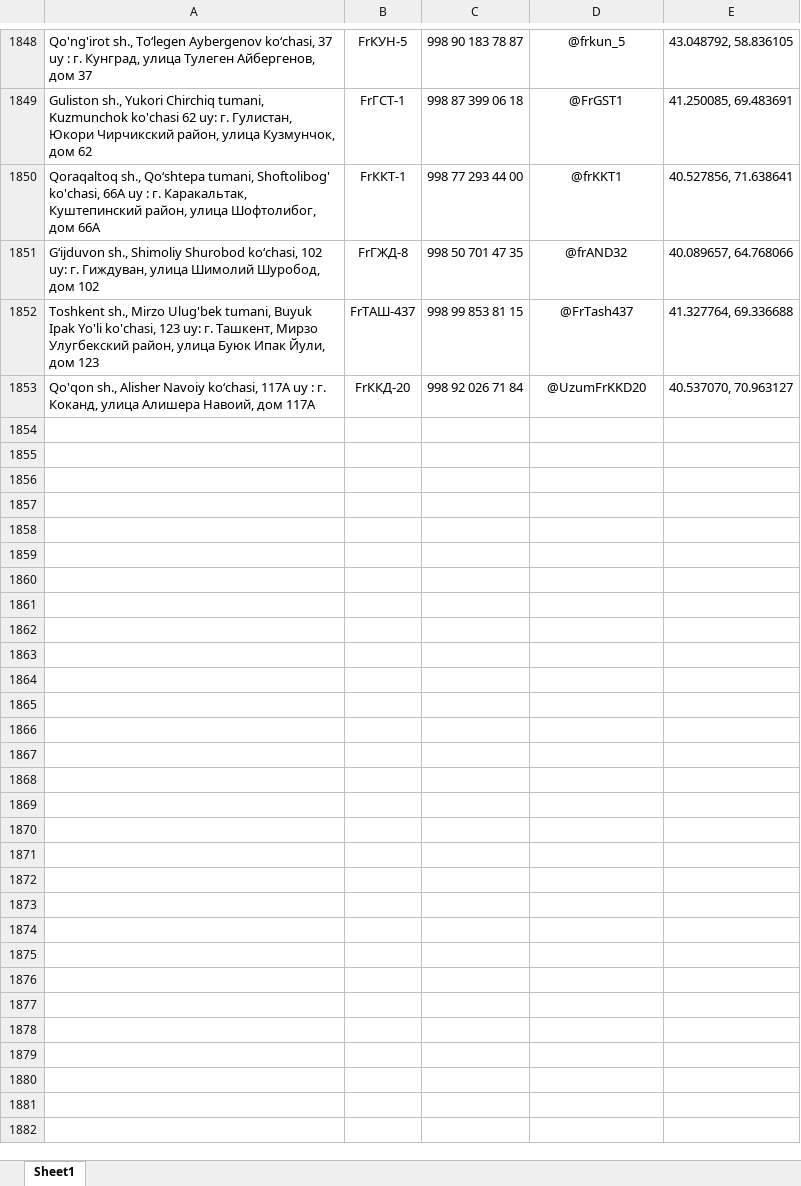
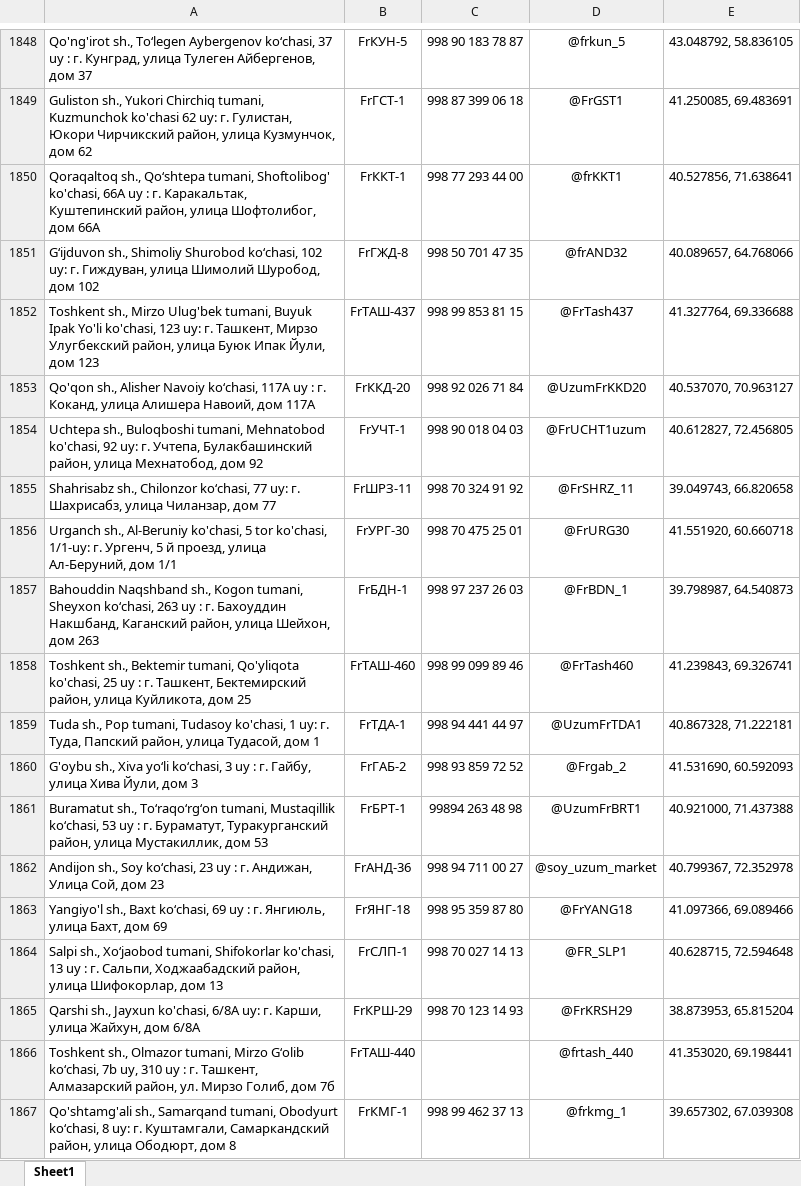
Before and after one commit to Realcaplan9219/pvz-bot, an Excel workbook: pvz.xlsx, sheet Sheet1, drawn as a sheet; only a part is shown, gaps mark what is left out; values as stored, in another font and other column widths than the file's, no borders; the diff names each change by its address in the sheet, - before the commit and + after, or states it on an @@ line.

Commit message:
Add files via upload

```diff
--- a/pvz.xlsx (sheet Sheet1)
+++ b/pvz.xlsx (sheet Sheet1)
+row 1854: Uchtepa sh., Buloqboshi tumani, Mehnatobod ko'chasi, 92 uy: г. Учтепа, Булакбашинский район, улица Мехнатобод, дом 92 | FrУЧТ-1 | 998 90 018 04 03 | @FrUCHT1uzum | 40.612827, 72.456805
+row 1855: Shahrisabz sh., Chilonzor ko‘chasi, 77 uy: г. Шахрисабз, улица Чиланзар, дом 77 | FrШРЗ-11 | 998 70 324 91 92 | @FrSHRZ_11 | 39.049743, 66.820658
+row 1856: Urganch sh., Al-Beruniy ko'chasi, 5 tor ko'chasi, 1/1-uy: г. Ургенч, 5 й проезд, улица Ал-Беруний, дом 1/1 | FrУРГ-30 | 998 70 475 25 01 | @FrURG30 | 41.551920, 60.660718
+row 1857: Bahouddin Naqshband sh., Kogon tumani, Sheyxon ko‘chasi, 263 uy : г. Бахоуддин Накшбанд, Каганский район, улица Шейхон, дом 263 | FrБДН-1 | 998 97 237 26 03 | @FrBDN_1 | 39.798987, 64.540873
+row 1858: Toshkent sh., Bektemir tumani, Qo'yliqota ko'chasi, 25 uy : г. Ташкент, Бектемирский район, улица Куйликота, дом 25 | FrТАШ-460 | 998 99 099 89 46 | @FrTash460 | 41.239843, 69.326741
+row 1859: Tuda sh., Pop tumani, Tudasoy ko'chasi, 1 uy: г. Туда, Папский район, улица Тудасой, дом 1 | FrТДА-1 | 998 94 441 44 97 | @UzumFrTDA1 | 40.867328, 71.222181
+row 1860: G'oybu sh., Xiva yo‘li ko‘chasi, 3 uy : г. Гайбу, улица Хива Йули, дом 3 | FrГАБ-2 | 998 93 859 72 52 | @Frgab_2 | 41.531690, 60.592093
+row 1861: Buramatut sh., To‘raqo‘rg‘on tumani, Mustaqillik ko‘chasi, 53 uy : г. Бураматут, Туракурганский район, улица Мустакиллик, дом 53 | FrБРТ-1 | 99894 263 48 98 | @UzumFrBRT1 | 40.921000, 71.437388
+row 1862: Andijon sh., Soy ko‘chasi, 23 uy : г. Андижан, Улица Сой, дом 23 | FrАНД-36 | 998 94 711 00 27 | @soy_uzum_market | 40.799367, 72.352978
+row 1863: Yangiyo'l sh., Baxt koʻchasi, 69 uy : г. Янгиюль, улица Бахт, дом 69 | FrЯНГ-18 | 998 95 359 87 80 | @FrYANG18 | 41.097366, 69.089466
+row 1864: Salpi sh., Xo‘jaobod tumani, Shifokorlar ko'chasi, 13 uy : г. Сальпи, Ходжаабадский район, улица Шифокорлар, дом 13 | FrСЛП-1 | 998 70 027 14 13 | @FR_SLP1 | 40.628715, 72.594648
+row 1865: Qarshi sh., Jayxun ko'chasi, 6/8A uy: г. Карши, улица Жайхун, дом 6/8A | FrКРШ-29 | 998 70 123 14 93 | @FrKRSH29 | 38.873953, 65.815204
+row 1866: Toshkent sh., Olmazor tumani, Mirzo Gʻolib koʻchasi, 7b uy, 310 uy : г. Ташкент, Алмазарский район, ул. Мирзо Голиб, дом 7б | FrТАШ-440 |  | @frtash_440 | 41.353020, 69.198441
+row 1867: Qo'shtamg'ali sh., Samarqand tumani, Obodyurt ko‘chasi, 8 uy: г. Куштамгали, Самаркандский район, улица Ободюрт, дом 8 | FrКМГ-1 | 998 99 462 37 13 | @frkmg_1 | 39.657302, 67.039308
```
